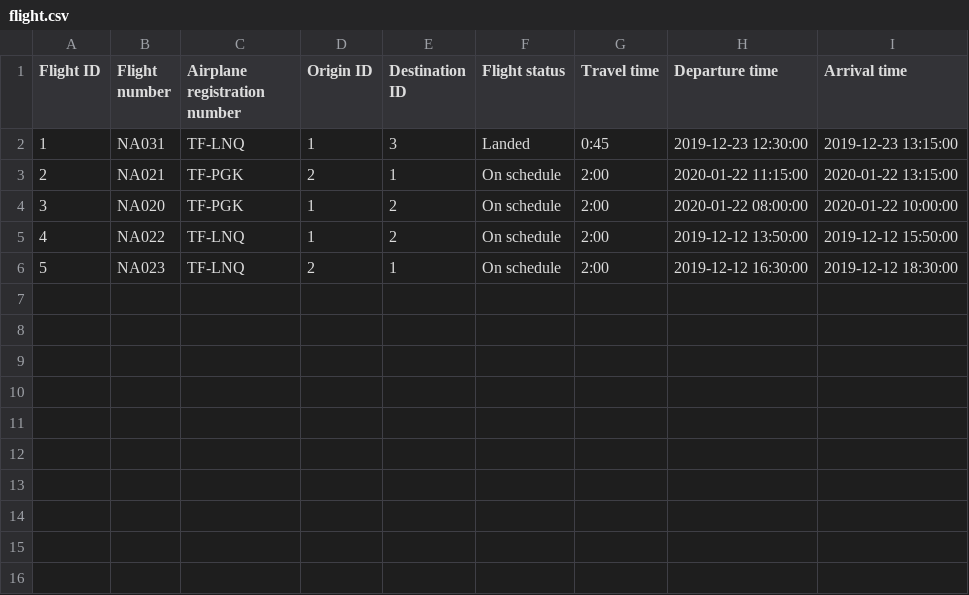
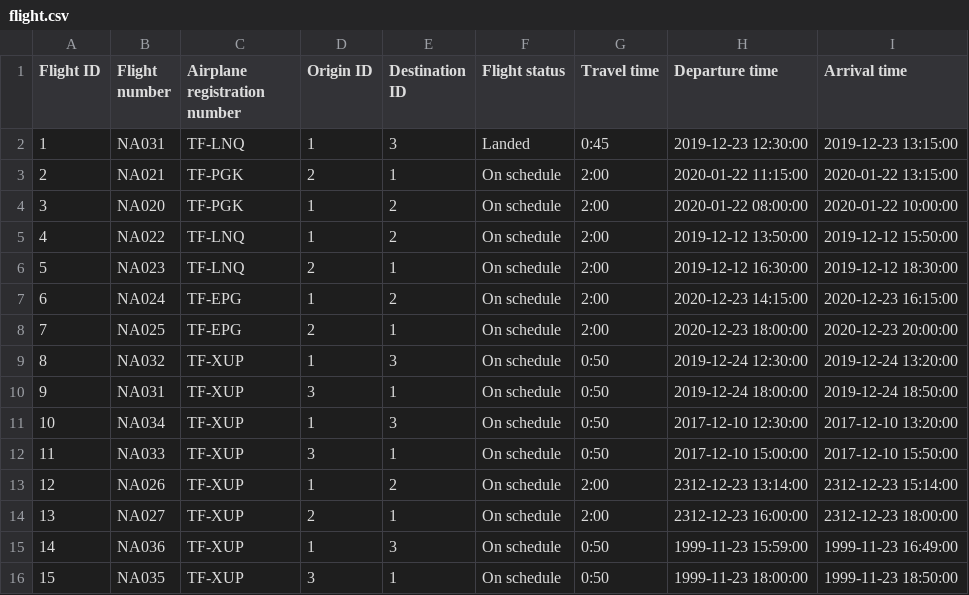
Before and after one commit to TheRobertSnow/HR_Dropouts, a CSV file: NaN_Air/DataFiles/flight.csv, drawn as a sheet; the diff names each change by its address in the sheet, - before the commit and + after, or states it on an @@ line.

```diff
--- a/NaN_Air/DataFiles/flight.csv
+++ b/NaN_Air/DataFiles/flight.csv
+row 7: 6 | NA024 | TF-EPG | 1 | 2 | On schedule | 2:00 | 2020-12-23 14:15:00 | 2020-12-23 16:15:00
+row 8: 7 | NA025 | TF-EPG | 2 | 1 | On schedule | 2:00 | 2020-12-23 18:00:00 | 2020-12-23 20:00:00
+row 9: 8 | NA032 | TF-XUP | 1 | 3 | On schedule | 0:50 | 2019-12-24 12:30:00 | 2019-12-24 13:20:00
+row 10: 9 | NA031 | TF-XUP | 3 | 1 | On schedule | 0:50 | 2019-12-24 18:00:00 | 2019-12-24 18:50:00
+row 11: 10 | NA034 | TF-XUP | 1 | 3 | On schedule | 0:50 | 2017-12-10 12:30:00 | 2017-12-10 13:20:00
+row 12: 11 | NA033 | TF-XUP | 3 | 1 | On schedule | 0:50 | 2017-12-10 15:00:00 | 2017-12-10 15:50:00
+row 13: 12 | NA026 | TF-XUP | 1 | 2 | On schedule | 2:00 | 2312-12-23 13:14:00 | 2312-12-23 15:14:00
+row 14: 13 | NA027 | TF-XUP | 2 | 1 | On schedule | 2:00 | 2312-12-23 16:00:00 | 2312-12-23 18:00:00
+row 15: 14 | NA036 | TF-XUP | 1 | 3 | On schedule | 0:50 | 1999-11-23 15:59:00 | 1999-11-23 16:49:00
+row 16: 15 | NA035 | TF-XUP | 3 | 1 | On schedule | 0:50 | 1999-11-23 18:00:00 | 1999-11-23 18:50:00
```
Also changed, not shown: NaN_Air/DataFiles/airplane.csv, NaN_Air/DataFiles/voyage.csv, 1 other file.
